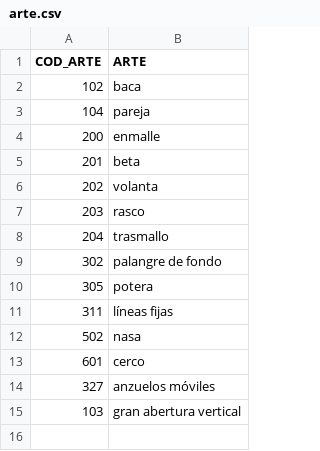
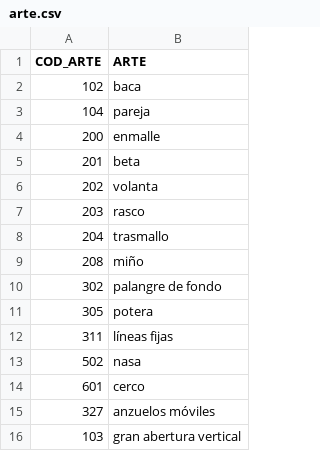
Before and after one commit to Eucrow/sapmuebase, a CSV file: data-raw/arte.csv, drawn as a sheet.

Commit message:
Minor changes in arte and prescripciones_rim_mt2_coherencia.

```diff
--- a/data-raw/arte.csv
+++ b/data-raw/arte.csv
@@ -8,2 +8,3 @@ COD_ARTE,ARTE
 204,trasmallo
+208,miño
 302,palangre de fondo
```
Also changed, not shown: data-raw/prescripciones_rim_mt2_2021_coherencia.csv.
